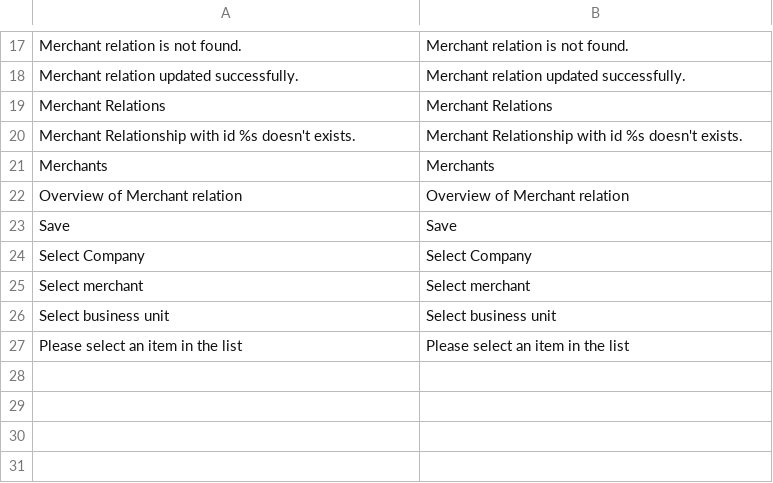
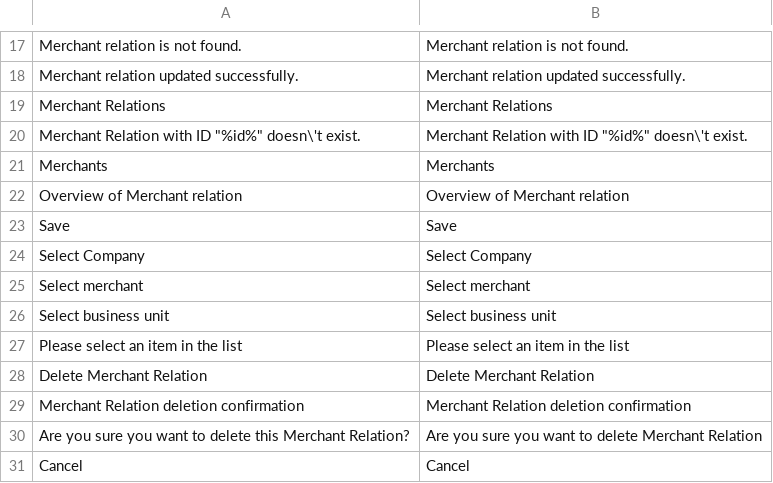
Before and after one commit to spryker/merchant-relationship-gui, a CSV file: data/translation/Zed/en_US.csv, drawn as a sheet; only a part is shown, gaps mark what is left out; the diff names each change by its address in the sheet, - before the commit and + after, or states it on an @@ line.

```diff
--- a/data/translation/Zed/en_US.csv
+++ b/data/translation/Zed/en_US.csv
-A20: Merchant Relationship with id %s doesn't exists.
+A20: Merchant Relation with ID "%id%" doesn\'t exist.
-B20: Merchant Relationship with id %s doesn't exists.
+B20: Merchant Relation with ID "%id%" doesn\'t exist.
+row 28: Delete Merchant Relation | Delete Merchant Relation
+row 29: Merchant Relation deletion confirmation | Merchant Relation deletion confirmation
+row 30: Are you sure you want to delete this Merchant Relation? | Are you sure you want to delete Merchant Relation
+row 31: Cancel | Cancel
```
Also changed, not shown: data/translation/Zed/de_DE.csv, 12 other files.
